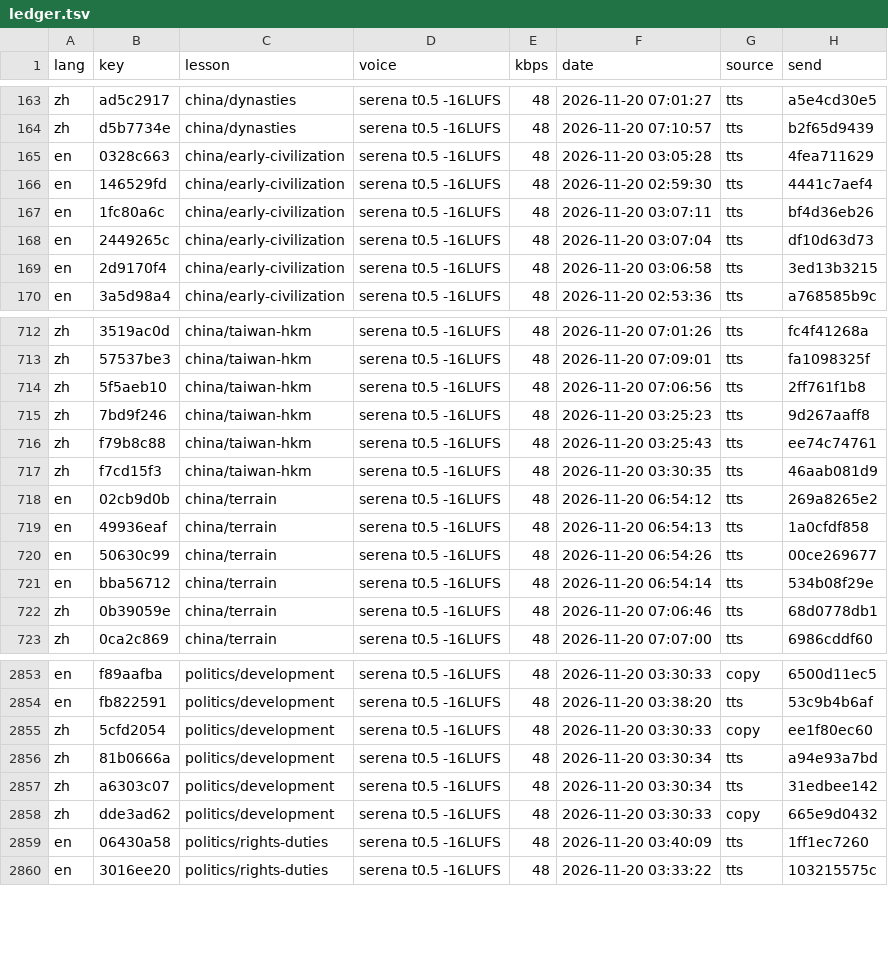
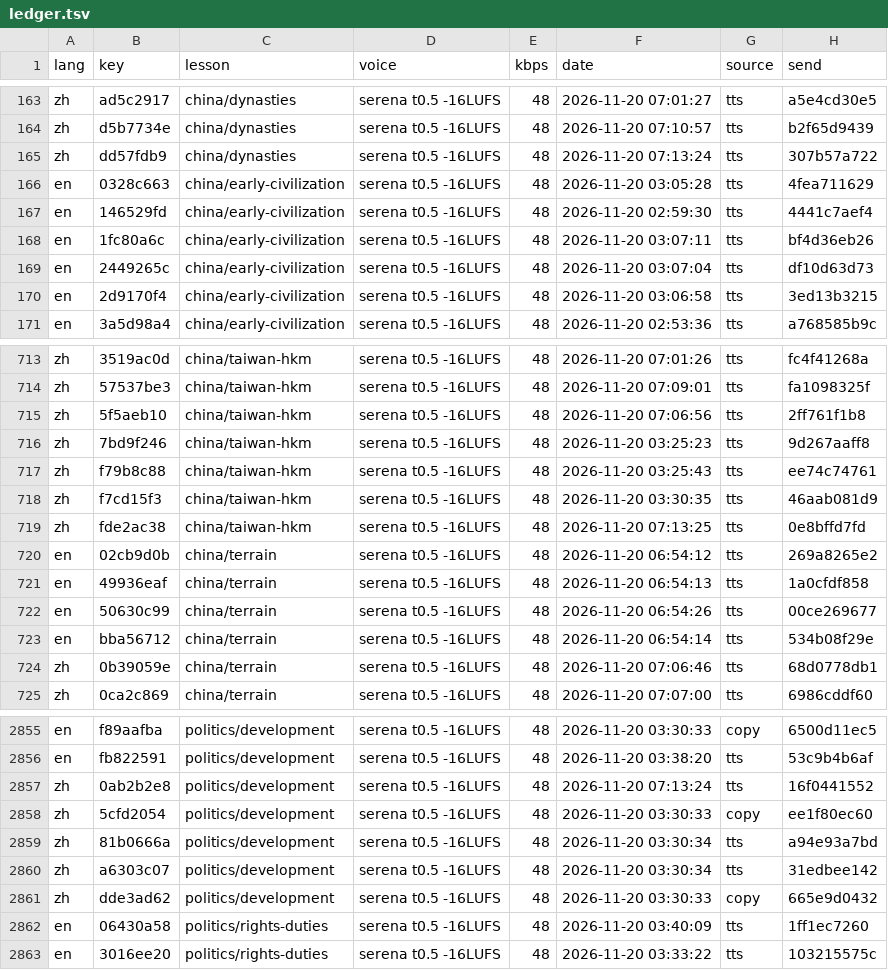
Before and after one commit to gladcolor/gc-audio-humanities, a TSV file: status/ledger.tsv, drawn as a sheet; only a part is shown, gaps mark what is left out; the diff names each change by its address in the sheet, - before the commit and + after, or states it on an @@ line.

Commit message:
china/taiwan-hkm: read-aloud (run) - finished (12/12 serena)

```diff
--- a/status/ledger.tsv
+++ b/status/ledger.tsv
+row 165: zh | dd57fdb9 | china/dynasties | serena t0.5 -16LUFS | 48 | 2026-11-20 07:13:24 | tts | 307b57a722
+row 719: zh | fde2ac38 | china/taiwan-hkm | serena t0.5 -16LUFS | 48 | 2026-11-20 07:13:25 | tts | 0e8bffd7fd
+row 2857: zh | 0ab2b2e8 | politics/development | serena t0.5 -16LUFS | 48 | 2026-11-20 07:13:24 | tts | 16f0441552
```
Also changed, not shown: 5 other files.
